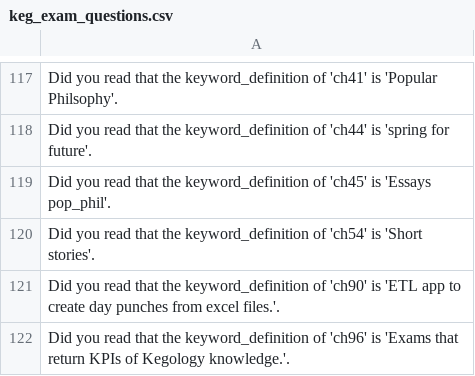
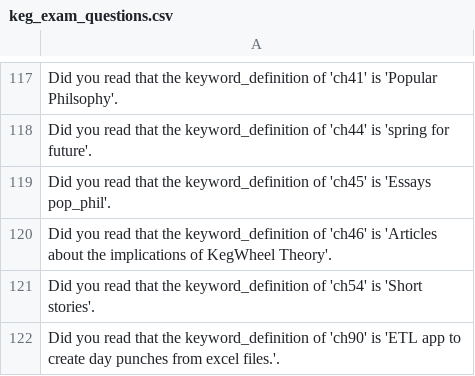
Before and after one commit to jschalk/keg, a CSV file: src/ch99_glossary/derived/keg_exam_questions.csv, drawn as a sheet; only a part is shown, gaps mark what is left out; the shorter side is filled out with more unchanged rows.

```diff
--- a/src/ch99_glossary/derived/keg_exam_questions.csv
+++ b/src/ch99_glossary/derived/keg_exam_questions.csv
@@ -119,2 +119,3 @@ Did you read that the keyword_definition of 'ch44' is 'spring for future'.
 Did you read that the keyword_definition of 'ch45' is 'Essays pop_phil'.
+Did you read that the keyword_definition of 'ch46' is 'Articles about the implications of KegWheel Theory'.
 Did you read that the keyword_definition of 'ch54' is 'Short stories'.
```
Also changed, not shown: src/ch99_glossary/derived/question_tier.csv, 20 other files.
